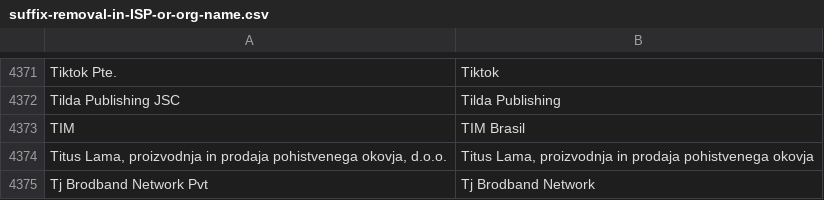
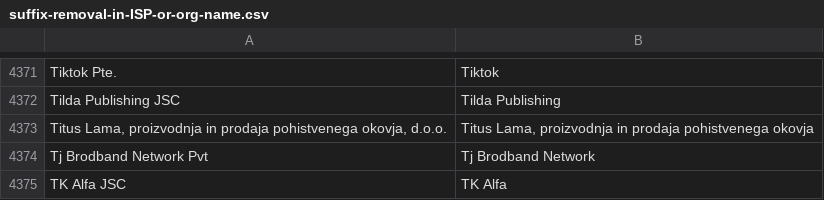
Before and after one commit to maxmind/dev-site, a CSV file: static/csv/suffix-removal-in-ISP-or-org-name.csv, drawn as a sheet; only a part is shown, gaps mark what is left out; the shorter side is filled out with more unchanged rows; the diff names each change by its address in the sheet, - before the commit and + after, or states it on an @@ line.

Commit message:
TIM update is removed from list

```diff
--- a/static/csv/suffix-removal-in-ISP-or-org-name.csv
+++ b/static/csv/suffix-removal-in-ISP-or-org-name.csv
-row 4373: TIM | TIM Brasil
```
